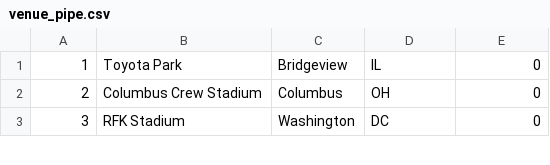
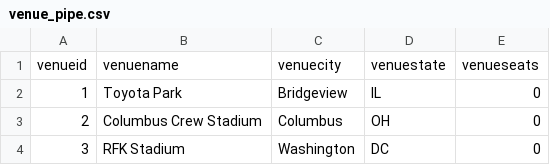
Before and after one commit to xinnyuann/dbt_ticket, a CSV file: data/venue_pipe.csv, drawn as a sheet; only a part is shown; the diff names each change by its address in the sheet, - before the commit and + after, or states it on an @@ line.

Commit message:
Update venue_pipe.csv

```diff
--- a/data/venue_pipe.csv
+++ b/data/venue_pipe.csv
+row 1: venueid | venuename | venuecity | venuestate | venueseats
```
